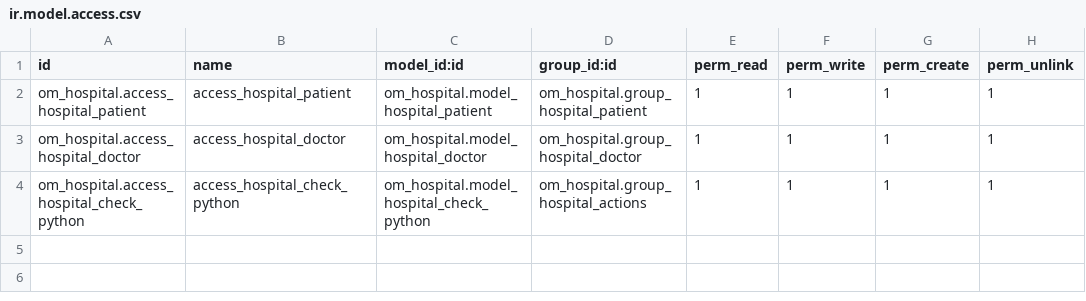
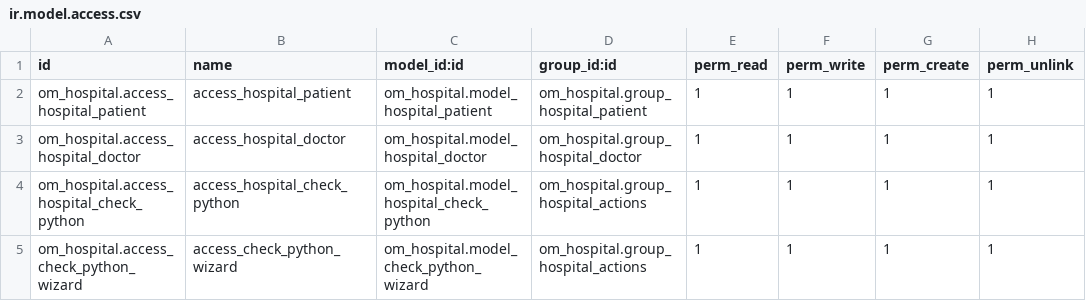
Before and after one commit to khalidalee/Odoo_Dev, a CSV file: dev/om_hospital/security/ir.model.access.csv, drawn as a sheet; the diff names each change by its address in the sheet, - before the commit and + after, or states it on an @@ line.

Commit message:
implemented wizard form fucntionality

```diff
--- a/dev/om_hospital/security/ir.model.access.csv
+++ b/dev/om_hospital/security/ir.model.access.csv
+row 5: om_hospital.access_check_python_wizard | access_check_python_wizard | om_hospital.model_check_python_wizard | om_hospital.group_hospital_actions | 1 | 1 | 1 | 1
```
Also changed, not shown: 8 other files.
